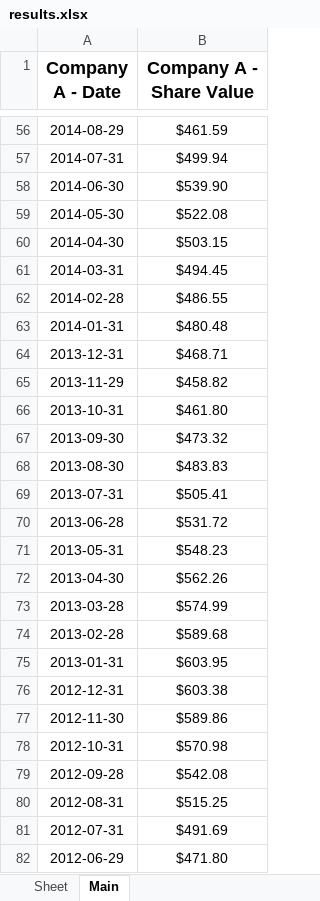
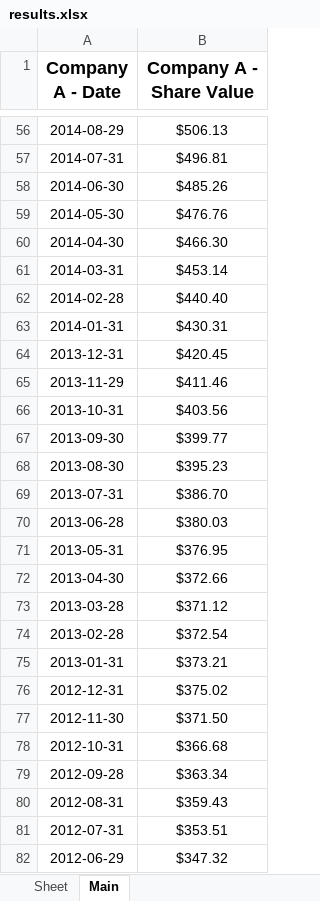
Before and after one commit to NIAGroup/PyStock, an Excel workbook: TestWebApp/the_site/results.xlsx, sheet Main, drawn as a sheet; only a part is shown, gaps mark what is left out; values as stored, in another font and other column widths than the file's, no borders; the diff covers the shown part only; the diff names each change by its address in the sheet, - before the commit and + after, or states it on an @@ line.

```diff
--- a/TestWebApp/the_site/results.xlsx (sheet Main)
+++ b/TestWebApp/the_site/results.xlsx (sheet Main)
-B56 (Company A - Share Value): $461.59
+B56 (Company A - Share Value): $506.13
-B57 (Company A - Share Value): $499.94
+B57 (Company A - Share Value): $496.81
-B58 (Company A - Share Value): $539.90
+B58 (Company A - Share Value): $485.26
-B59 (Company A - Share Value): $522.08
+B59 (Company A - Share Value): $476.76
-B60 (Company A - Share Value): $503.15
+B60 (Company A - Share Value): $466.30
-B61 (Company A - Share Value): $494.45
+B61 (Company A - Share Value): $453.14
-B62 (Company A - Share Value): $486.55
+B62 (Company A - Share Value): $440.40
-B63 (Company A - Share Value): $480.48
+B63 (Company A - Share Value): $430.31
-B64 (Company A - Share Value): $468.71
+B64 (Company A - Share Value): $420.45
-B65 (Company A - Share Value): $458.82
+B65 (Company A - Share Value): $411.46
-B66 (Company A - Share Value): $461.80
+B66 (Company A - Share Value): $403.56
-B67 (Company A - Share Value): $473.32
+B67 (Company A - Share Value): $399.77
-B68 (Company A - Share Value): $483.83
+B68 (Company A - Share Value): $395.23
-B69 (Company A - Share Value): $505.41
+B69 (Company A - Share Value): $386.70
-B70 (Company A - Share Value): $531.72
+B70 (Company A - Share Value): $380.03
-B71 (Company A - Share Value): $548.23
+B71 (Company A - Share Value): $376.95
-B72 (Company A - Share Value): $562.26
+B72 (Company A - Share Value): $372.66
-B73 (Company A - Share Value): $574.99
+B73 (Company A - Share Value): $371.12
-B74 (Company A - Share Value): $589.68
+B74 (Company A - Share Value): $372.54
-B75 (Company A - Share Value): $603.95
+B75 (Company A - Share Value): $373.21
-B76 (Company A - Share Value): $603.38
+B76 (Company A - Share Value): $375.02
-B77 (Company A - Share Value): $589.86
+B77 (Company A - Share Value): $371.50
-B78 (Company A - Share Value): $570.98
+B78 (Company A - Share Value): $366.68
-B79 (Company A - Share Value): $542.08
+B79 (Company A - Share Value): $363.34
-B80 (Company A - Share Value): $515.25
+B80 (Company A - Share Value): $359.43
-B81 (Company A - Share Value): $491.69
+B81 (Company A - Share Value): $353.51
-B82 (Company A - Share Value): $471.80
+B82 (Company A - Share Value): $347.32
```
Also changed, not shown: 1 added row, 1 removed row and 216 edited cells elsewhere in this sheet, 6 other files.
